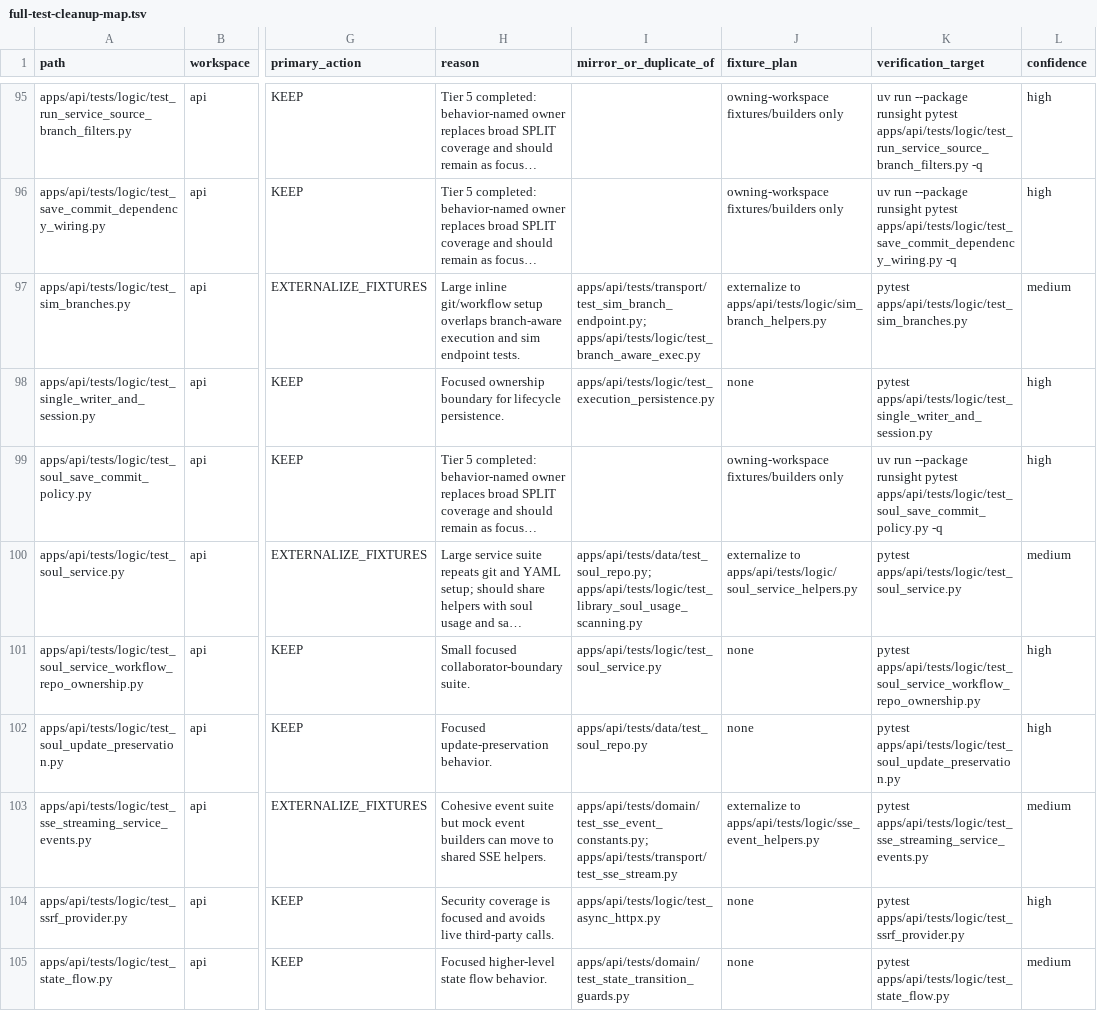
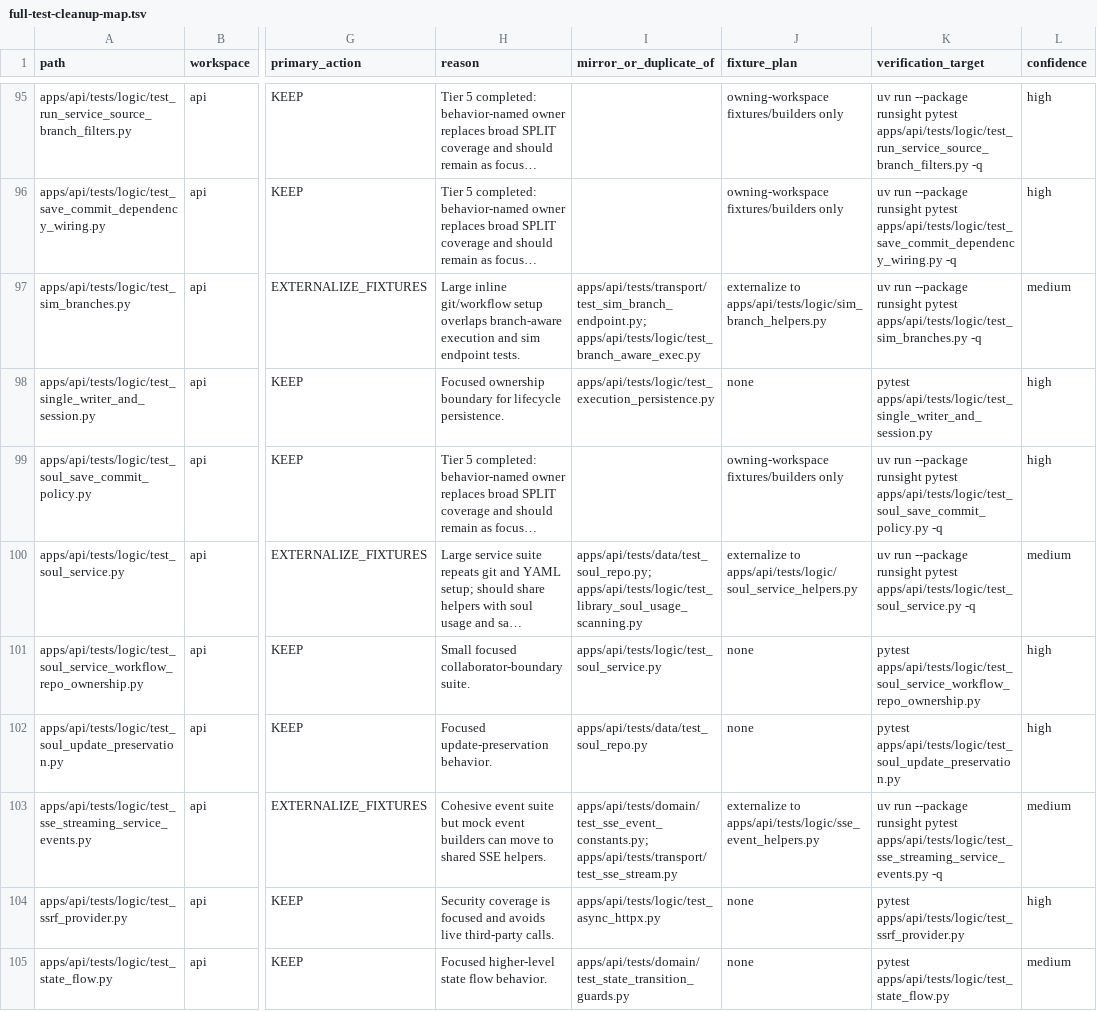
Before and after one commit to runsight-ai/runsight, a TSV file: tools/test-audit/full-test-cleanup-map.tsv, drawn as a sheet; only a part is shown, gaps mark what is left out; long unchanged cells end in …; the diff covers the shown part only; the diff names each change by its address in the sheet, - before the commit and + after, or states it on an @@ line.

Commit message:
test: prepare fixture externalization tier

```diff
--- a/tools/test-audit/full-test-cleanup-map.tsv
+++ b/tools/test-audit/full-test-cleanup-map.tsv
-K97 (verification_target): pytest apps/api/tests/logic/test_sim_branches.py
+K97 (verification_target): uv run --package runsight pytest apps/api/tests/logic/test_sim_branches.py -q
-K100 (verification_target): pytest apps/api/tests/logic/test_soul_service.py
+K100 (verification_target): uv run --package runsight pytest apps/api/tests/logic/test_soul_service.py -q
-K103 (verification_target): pytest apps/api/tests/logic/test_sse_streaming_service_events.py
+K103 (verification_target): uv run --package runsight pytest apps/api/tests/logic/test_sse_streaming_service_events.py -q
```
Also changed, not shown: 43 edited cells elsewhere in this file, 2 other files.
